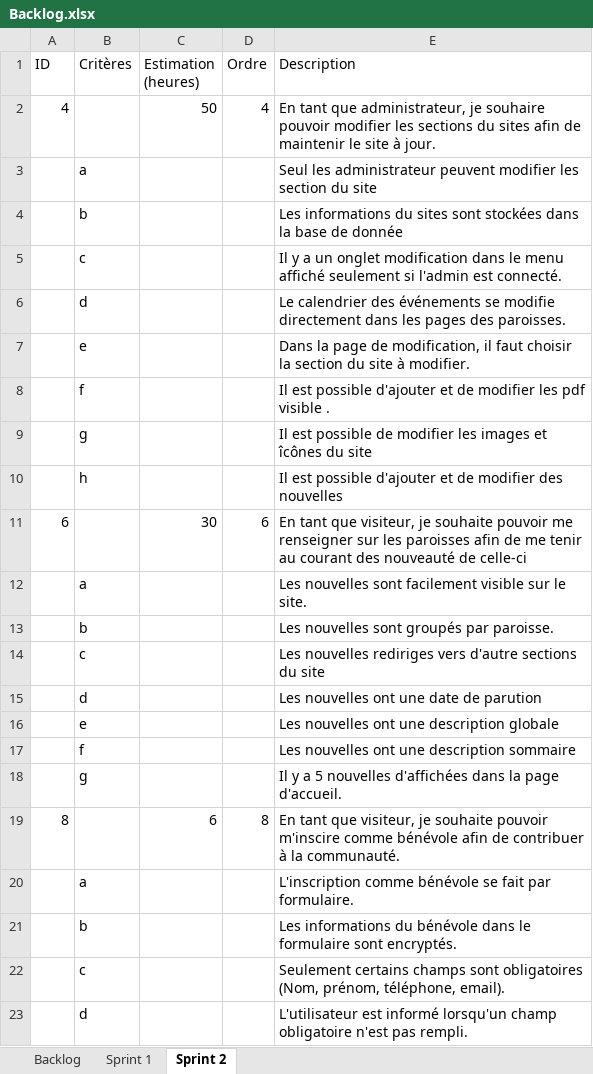
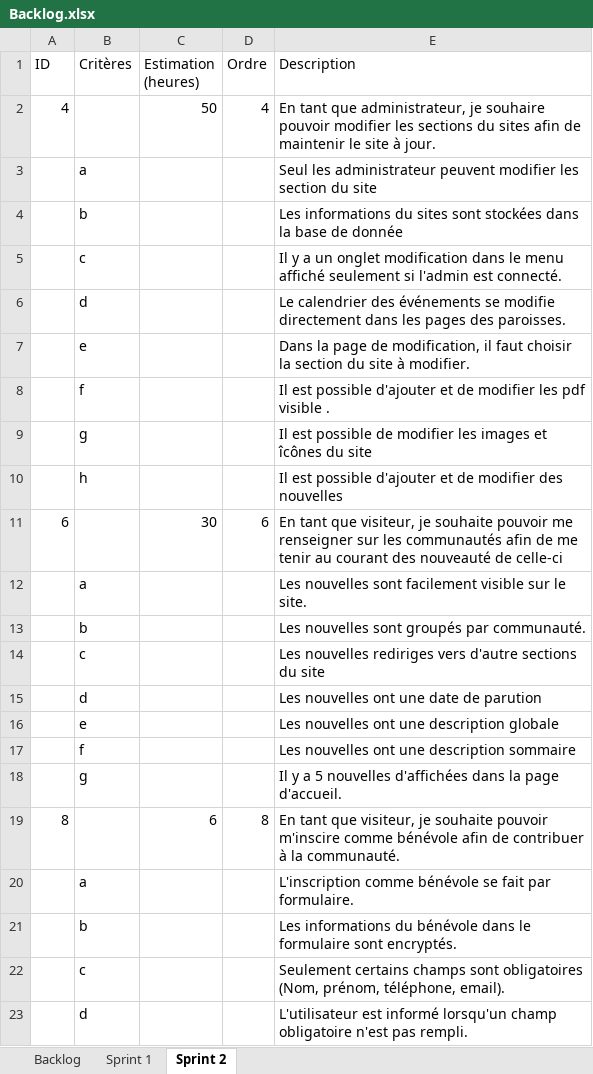
Before and after one commit to llSkyTechll/Project-ESP, an Excel workbook: Backlog.xlsx, sheet Sprint 2, drawn as a sheet; values as stored, in another font and other column widths than the file's, no borders; the diff names each change by its address in the sheet, - before the commit and + after, or states it on an @@ line.

Commit message:
Modif backlog

```diff
--- a/Backlog.xlsx (sheet Sprint 2)
+++ b/Backlog.xlsx (sheet Sprint 2)
-E11 (Description): …sur les paroisses afin de…
+E11 (Description): …sur les communautés afin de…
-E13 (Description): Les nouvelles sont groupés par paroisse.
+E13 (Description): Les nouvelles sont groupés par communauté.
```
